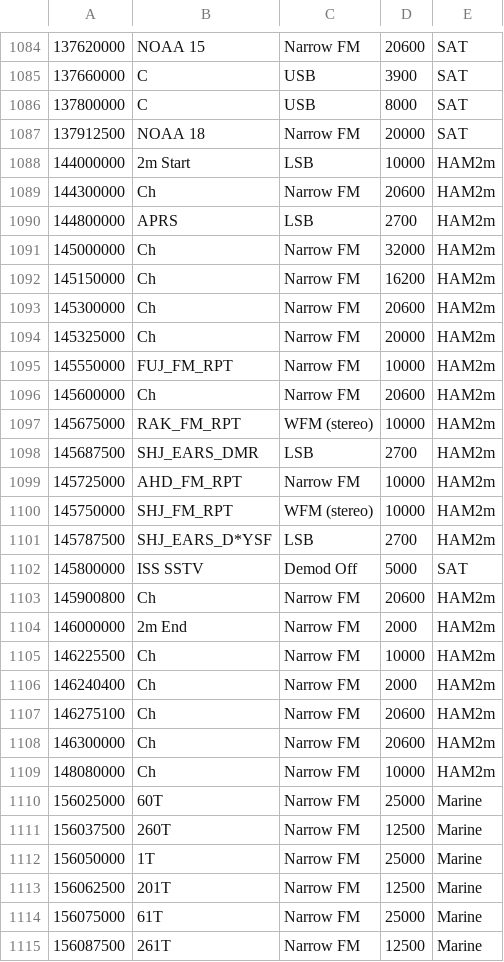
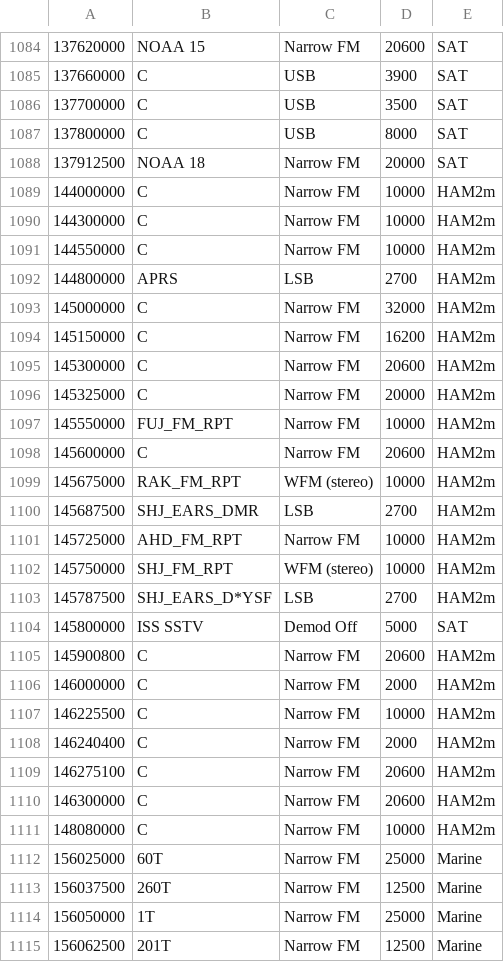
Before and after one commit to jalsaman/sdr, a CSV file: gqrx/bookmarks.csv, drawn as a sheet; only a part is shown, gaps mark what is left out; the shorter side is filled out with more unchanged rows; addresses are those after the commit; the diff covers the shown part only; the diff names each change by its address in the sheet, - before the commit and + after, or states it on an @@ line.

Commit message:
bm

```diff
--- a/gqrx/bookmarks.csv
+++ b/gqrx/bookmarks.csv
+row 1086: 137700000 | C | USB | 3500 | SAT
-B1089: 2m Start
+B1089: C
-C1089: LSB
+C1089: Narrow FM
-B1090: Ch
+B1090: C
-D1090: 20600
+D1090: 10000
+row 1091: 144550000 | C | Narrow FM | 10000 | HAM2m
-B1093:B1096: Ch
+B1093:B1096: C
-B1098: Ch
+B1098: C
-B1105: Ch
+B1105: C
-B1106: 2m End
+B1106: C
-B1107:B1111: Ch
+B1107:B1111: C
```
Also changed, not shown: 15 moved rows elsewhere in this file.
